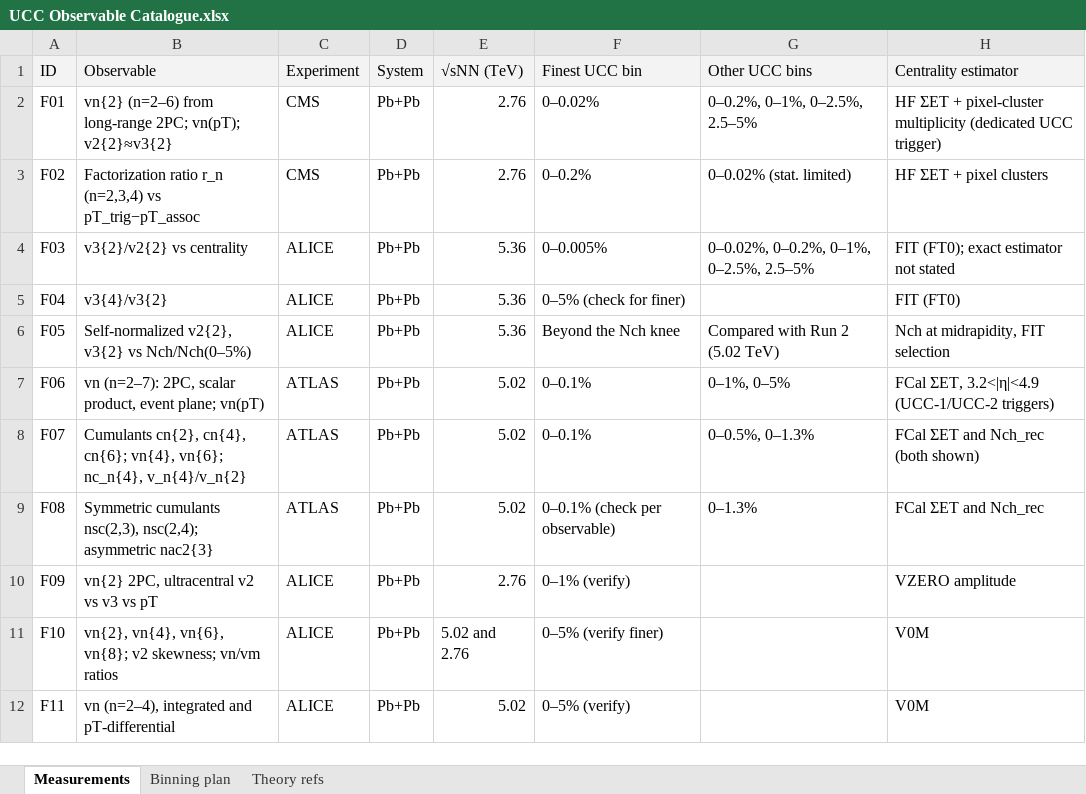
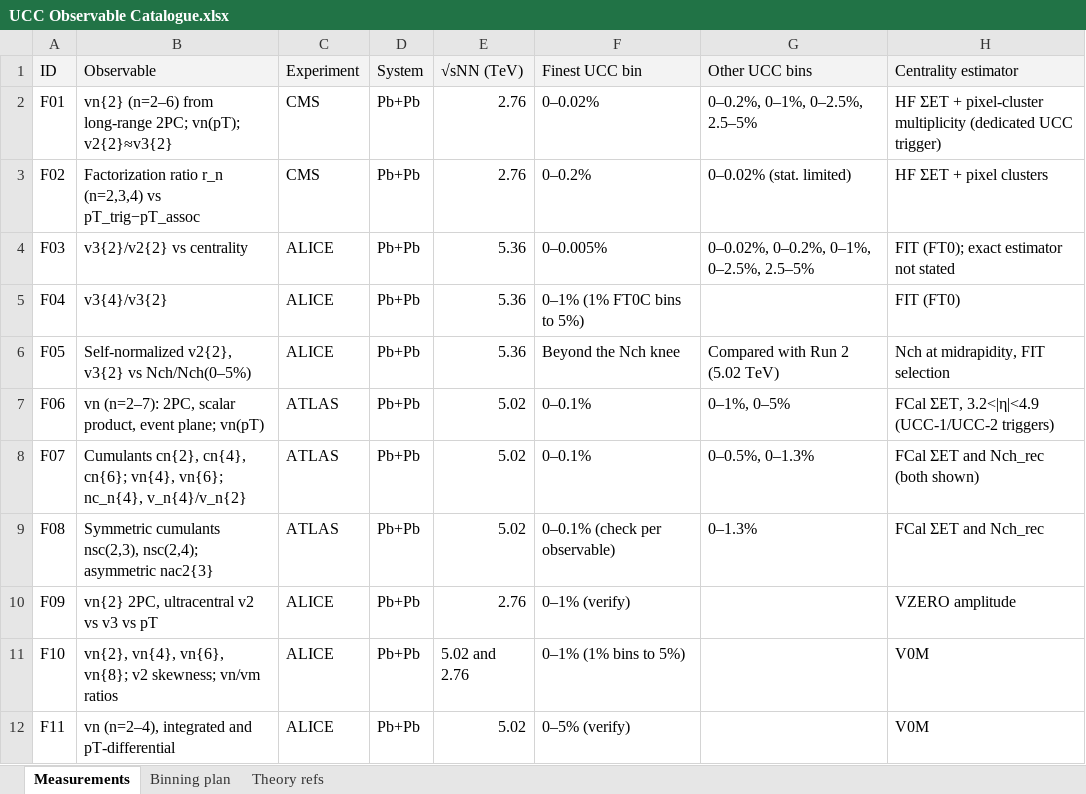
Before and after one commit to ThiagoSDomingues/Ultra-central-collisions-, an Excel workbook: ultra-central flow puzzle/baby_bayesian/experimental_data/Experimental_data/UCC Observable Catalogue.xlsx, sheet Measurements, drawn as a sheet; only a part is shown; values as stored, in another font and other column widths than the file's, no borders; the diff names each change by its address in the sheet, - before the commit and + after, or states it on an @@ line.

Commit message:
Add files via upload

```diff
--- a/ultra-central flow puzzle/baby_bayesian/experimental_data/Experimental_data/UCC Observable Catalogue.xlsx (sheet Measurements)
+++ b/ultra-central flow puzzle/baby_bayesian/experimental_data/Experimental_data/UCC Observable Catalogue.xlsx (sheet Measurements)
-F5 (Finest UCC bin): 0–5% (check for finer)
+F5 (Finest UCC bin): 0–1% (1% FT0C bins to 5%)
-F11 (Finest UCC bin): 0–5% (verify finer)
+F11 (Finest UCC bin): 0–1% (1% bins to 5%)
```
